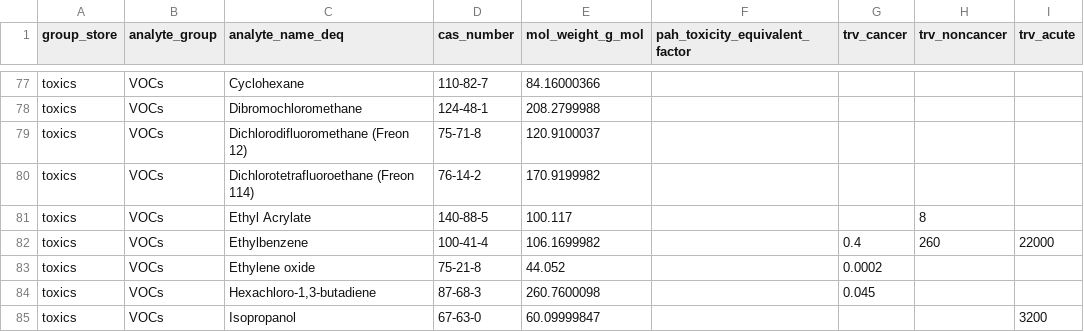
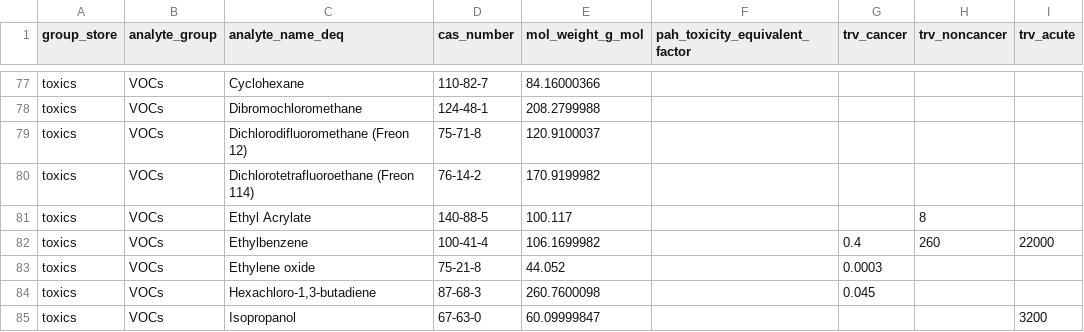
Before and after one commit to OR-Dept-Environmental-Quality/soar, a CSV file: ops/dimPollutant.csv, drawn as a sheet; only a part is shown, gaps mark what is left out; the diff names each change by its address in the sheet, - before the commit and + after, or states it on an @@ line.

Commit message:
Update Ethylene oxide trv_cancer from 0.0002 to 0.0003

```diff
--- a/ops/dimPollutant.csv
+++ b/ops/dimPollutant.csv
-G83 (trv_cancer): 0.0002
+G83 (trv_cancer): 0.0003
```
